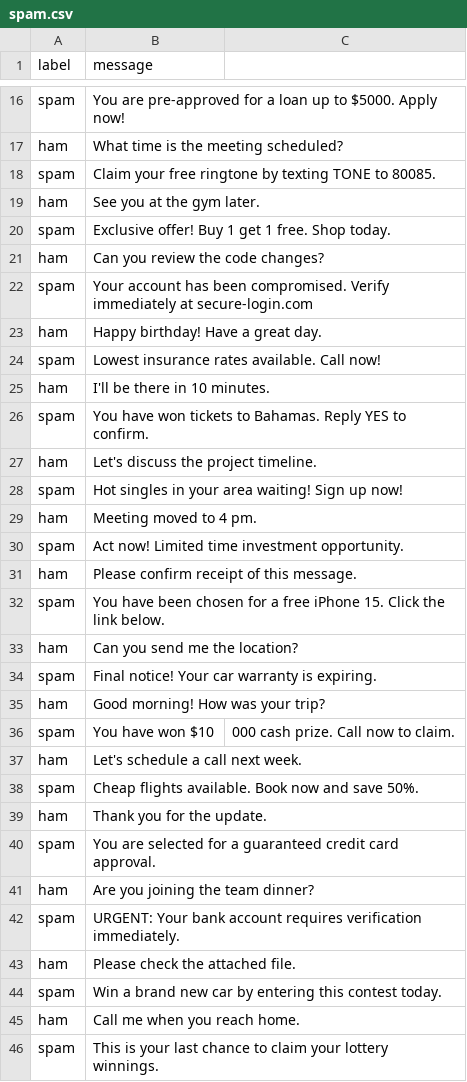
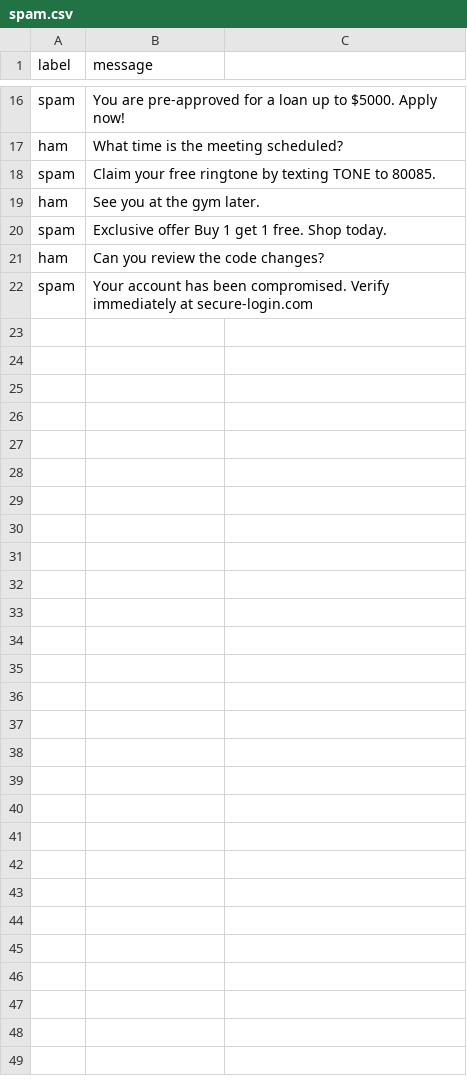
Before and after one commit to shiva-nagendra/ai-30week-journey, a CSV file: spam.csv, drawn as a sheet; only a part is shown, gaps mark what is left out; the diff covers the shown part only.

Commit message:
Week 14 Project: Full Spam Classifier Benchmark (RF vs NB vs SVM)

```diff
--- a/spam.csv
+++ b/spam.csv
@@ -20 +20 @@ ham,See you at the gym later.
-spam,Exclusive offer! Buy 1 get 1 free. Shop today.
+spam,"Exclusive offer Buy 1 get 1 free. Shop today."
@@ -23,24 +22,0 @@ spam,Your account has been compromised. Verify immediately at secure-login.com
-ham,Happy birthday! Have a great day.
-spam,Lowest insurance rates available. Call now!
-ham,I'll be there in 10 minutes.
-spam,You have won tickets to Bahamas. Reply YES to confirm.
-ham,Let's discuss the project timeline.
-spam,Hot singles in your area waiting! Sign up now!
-ham,Meeting moved to 4 pm.
-spam,Act now! Limited time investment opportunity.
-ham,Please confirm receipt of this message.
-spam,You have been chosen for a free iPhone 15. Click the link below.
-ham,Can you send me the location?
-spam,Final notice! Your car warranty is expiring.
-ham,Good morning! How was your trip?
-spam,You have won $10,000 cash prize. Call now to claim.
-ham,Let's schedule a call next week.
-spam,Cheap flights available. Book now and save 50%.
-ham,Thank you for the update.
-spam,You are selected for a guaranteed credit card approval.
-ham,Are you joining the team dinner?
-spam,URGENT: Your bank account requires verification immediately.
-ham,Please check the attached file.
-spam,Win a brand new car by entering this contest today.
-ham,Call me when you reach home.
-spam,This is your last chance to claim your lottery winnings.
```
Also changed, not shown: 1 added row, 1 removed row and 2 edited cells elsewhere in this file, 1 other file.
